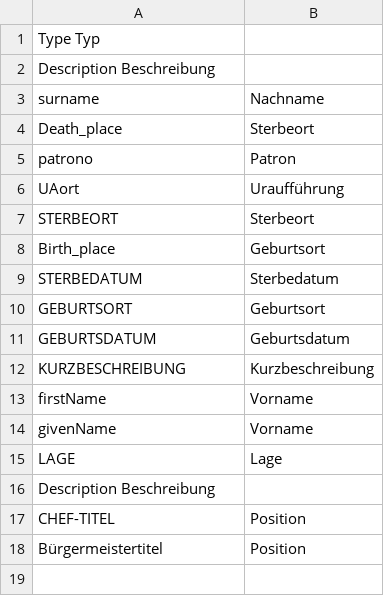
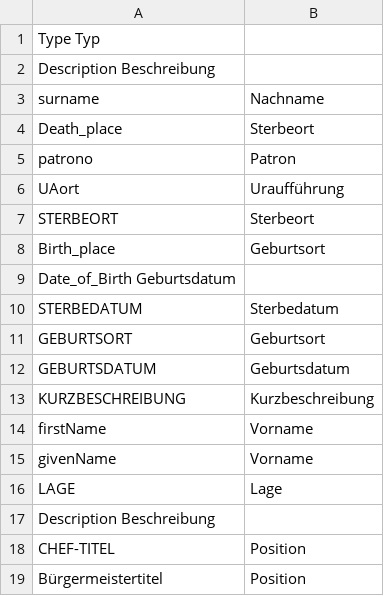
Before and after one commit to pannous/netbase, a CSV file: import/labels.csv, drawn as a sheet.

```diff
--- a/import/labels.csv
+++ b/import/labels.csv
@@ -8,2 +8,3 @@ STERBEORT	Sterbeort
 Birth_place	Geburtsort
+Date_of_Birth Geburtsdatum
 STERBEDATUM	Sterbedatum
```
Also changed, not shown: 2 other files.
